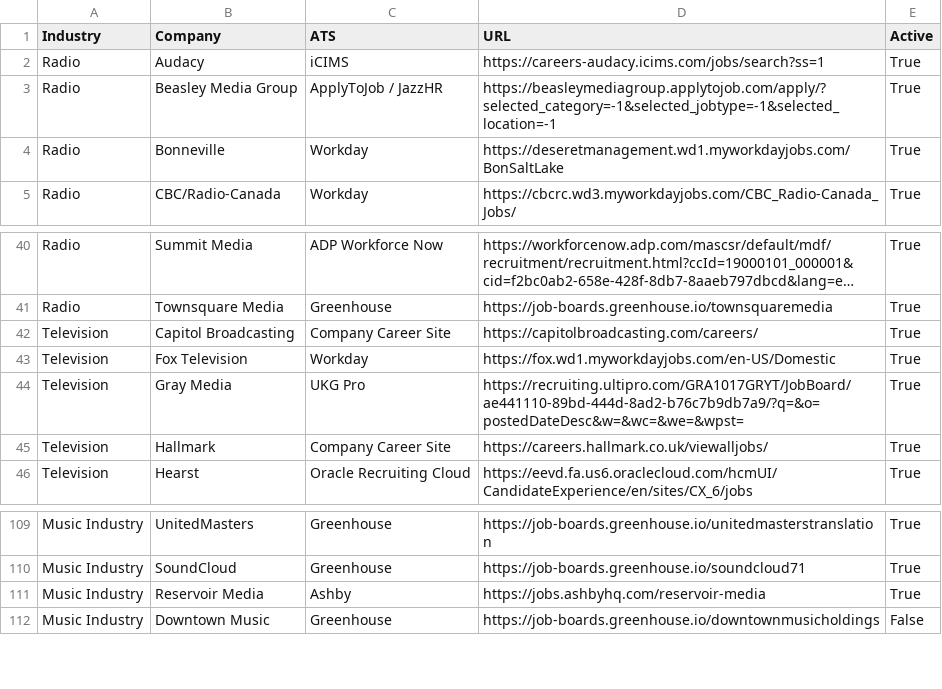
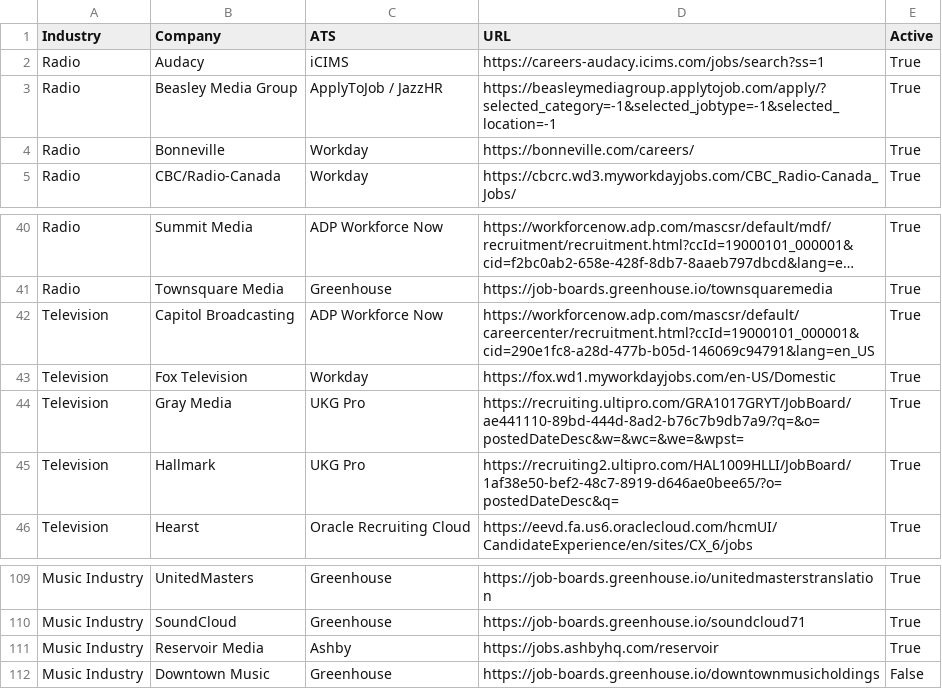
Before and after one commit to Mediajobsreport/mjr-jobs-feed, a CSV file: mjr-ats-sources.csv, drawn as a sheet; only a part is shown, gaps mark what is left out; long unchanged cells end in …; the diff names each change by its address in the sheet, - before the commit and + after, or states it on an @@ line.

Commit message:
Restore six companies’ current job coverage (#25)
* Add current Lotus and TBN careers collectors

* Collect Bonneville jobs across all markets

* Use Bonneville official multi-market careers source

* Point Capitol Broadcasting to its official ADP board

* Route Bonneville through all five market boards

* Use Reservoir Media’s live Ashby board

* Collect Hallmark US corporate and creative roles

* Point Hallmark at official US UKG board

* Allow all Hallmark UKG boards to enumerate

```diff
--- a/mjr-ats-sources.csv
+++ b/mjr-ats-sources.csv
-D4 (URL): https://deseretmanagement.wd1.myworkdayjobs.com/BonSaltLake
+D4 (URL): https://bonneville.com/careers/
-C42 (ATS): Company Career Site
+C42 (ATS): ADP Workforce Now
-D42 (URL): https://capitolbroadcasting.com/careers/
+D42 (URL): https://workforcenow.adp.com/mascsr/default/careercenter/recruitment.html?ccId=19000101_000001&cid=290e1fc8-a28d-477b-b05d-146069c94791&lang=en_US
-C45 (ATS): Company Career Site
+C45 (ATS): UKG Pro
-D45 (URL): https://careers.hallmark.co.uk/viewalljobs/
+D45 (URL): https://recruiting2.ultipro.com/HAL1009HLLI/JobBoard/1af38e50-bef2-48c7-8919-d646ae0bee65/?o=postedDateDesc&q=
-D111 (URL): https://jobs.ashbyhq.com/reservoir-media
+D111 (URL): https://jobs.ashbyhq.com/reservoir
```
Also changed, not shown: 1 other file.
